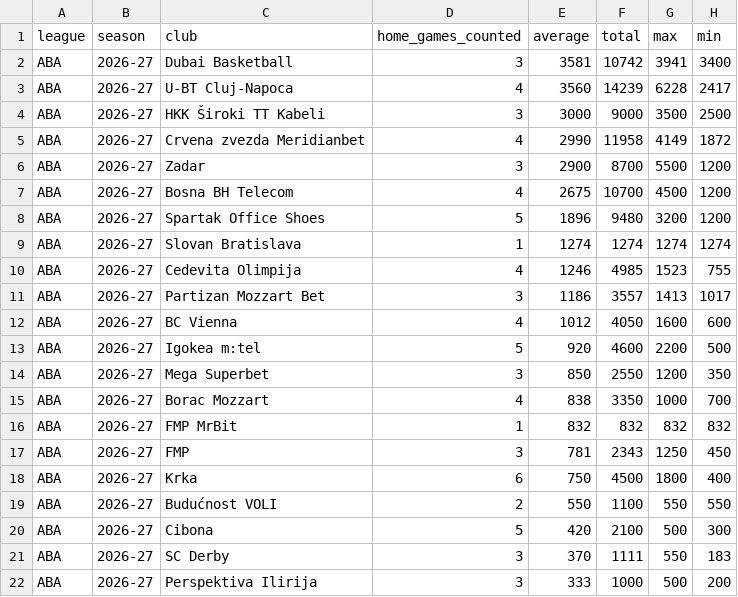
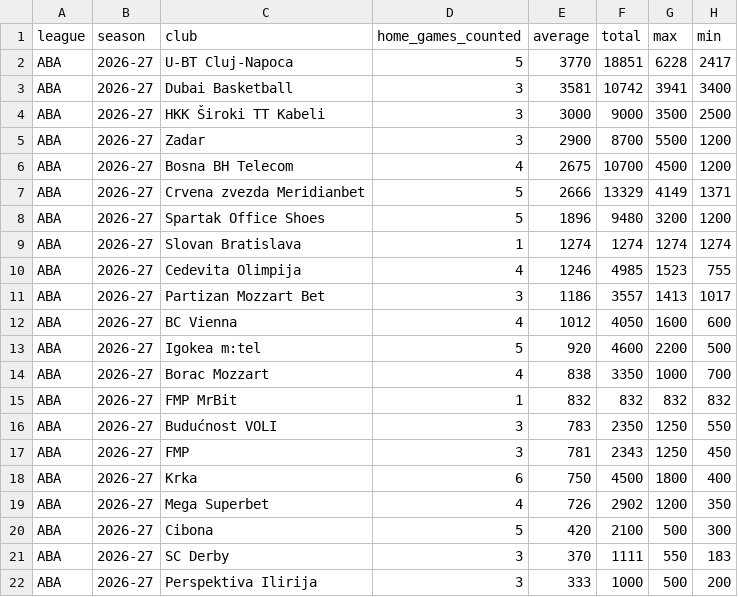
Before and after one commit to andriuspanama/ACBattendance, a CSV file: data/aba/attendance_averages.csv, drawn as a sheet; removed rows and columns are numbered as before the commit, all else as after; the diff names each change by its address in the sheet, - before the commit and + after, or states it on an @@ line.

```diff
--- a/data/aba/attendance_averages.csv
+++ b/data/aba/attendance_averages.csv
+row 2: ABA | 2026-27 | U-BT Cluj-Napoca | 5 | 3770 | 18851 | 6228 | 2417
-row 3: ABA | 2026-27 | U-BT Cluj-Napoca | 4 | 3560 | 14239 | 6228 | 2417
-row 5: ABA | 2026-27 | Crvena zvezda Meridianbet | 4 | 2990 | 11958 | 4149 | 1872
+row 7: ABA | 2026-27 | Crvena zvezda Meridianbet | 5 | 2666 | 13329 | 4149 | 1371
-row 14: ABA | 2026-27 | Mega Superbet | 3 | 850 | 2550 | 1200 | 350
+row 16: ABA | 2026-27 | Budućnost VOLI | 3 | 783 | 2350 | 1250 | 550
-row 19: ABA | 2026-27 | Budućnost VOLI | 2 | 550 | 1100 | 550 | 550
+row 19: ABA | 2026-27 | Mega Superbet | 4 | 726 | 2902 | 1200 | 350
```
Also changed, not shown: data/aba/flashscore/matches.csv, data/aba/matches.csv, 2 other files.
